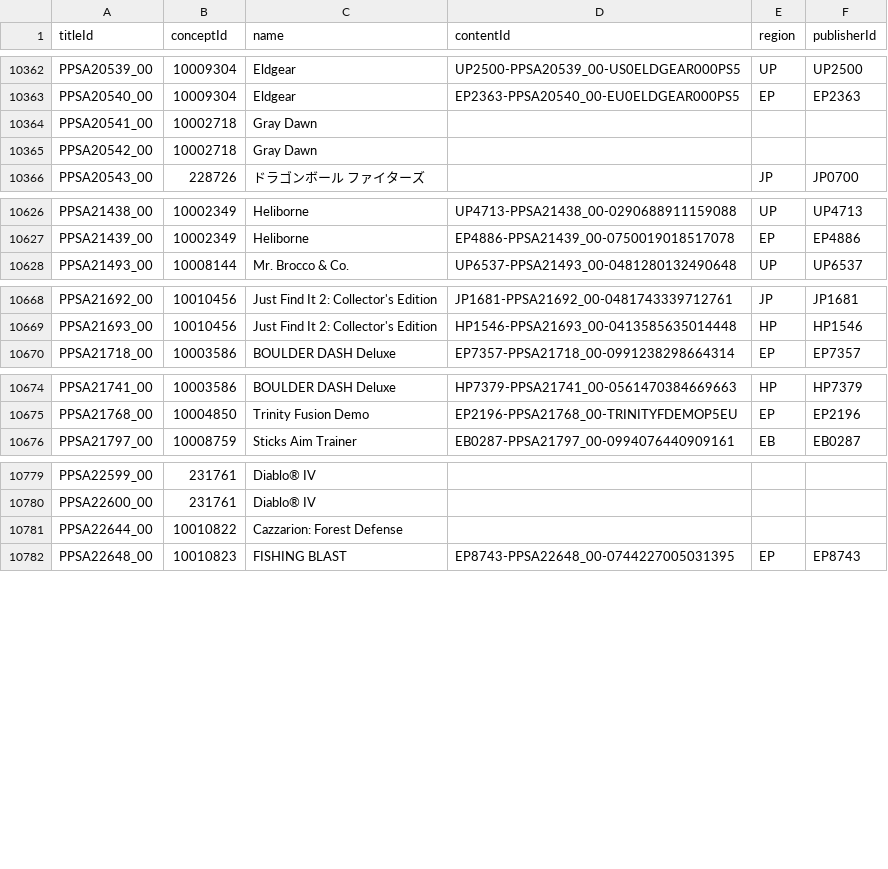
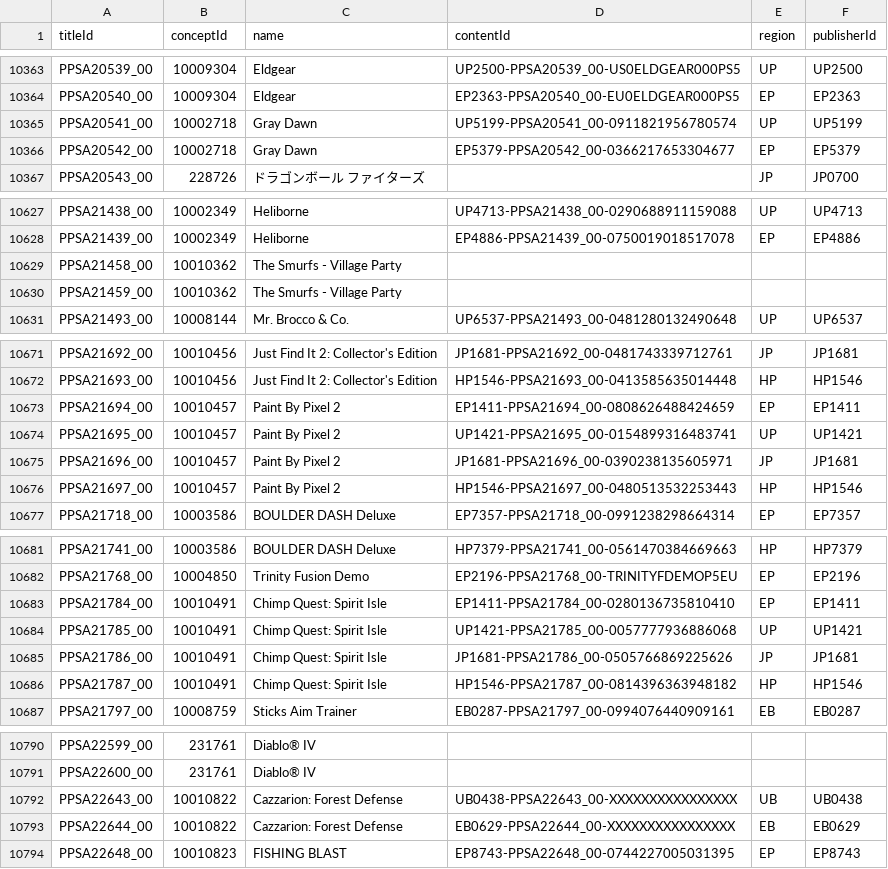
Before and after one commit to andshrew/PlayStation-Titles, a TSV file: PS5_Titles.tsv, drawn as a sheet; only a part is shown, gaps mark what is left out; the diff covers the shown part only.

Commit message:
Refreshed title data

```diff
--- a/PS5_Titles.tsv
+++ b/PS5_Titles.tsv
@@ -10363,4 +10364,4 @@ PPSA20539_00	10009304	Eldgear	UP2500-PPSA20539_00-US0ELDGEAR000PS5	UP	UP2500
 PPSA20540_00	10009304	Eldgear	EP2363-PPSA20540_00-EU0ELDGEAR000PS5	EP	EP2363
-PPSA20541_00	10002718	Gray Dawn			
-PPSA20542_00	10002718	Gray Dawn			
+PPSA20541_00	10002718	Gray Dawn	UP5199-PPSA20541_00-0911821956780574	UP	UP5199
+PPSA20542_00	10002718	Gray Dawn	EP5379-PPSA20542_00-0366217653304677	EP	EP5379
 PPSA20543_00	228726	ドラゴンボール ファイターズ		JP	JP0700
@@ -10627,2 +10628,4 @@ PPSA21438_00	10002349	Heliborne	UP4713-PPSA21438_00-0290688911159088	UP	UP4713
 PPSA21439_00	10002349	Heliborne	EP4886-PPSA21439_00-0750019018517078	EP	EP4886
+PPSA21458_00	10010362	The Smurfs - Village Party			
+PPSA21459_00	10010362	The Smurfs - Village Party			
 PPSA21493_00	10008144	Mr. Brocco & Co.	UP6537-PPSA21493_00-0481280132490648	UP	UP6537
@@ -10669,2 +10672,6 @@ PPSA21692_00	10010456	Just Find It 2: Collector's Edition	JP1681-PPSA21692_00-04
 PPSA21693_00	10010456	Just Find It 2: Collector's Edition	HP1546-PPSA21693_00-0413585635014448	HP	HP1546
+PPSA21694_00	10010457	Paint By Pixel 2	EP1411-PPSA21694_00-0808626488424659	EP	EP1411
+PPSA21695_00	10010457	Paint By Pixel 2	UP1421-PPSA21695_00-0154899316483741	UP	UP1421
+PPSA21696_00	10010457	Paint By Pixel 2	JP1681-PPSA21696_00-0390238135605971	JP	JP1681
+PPSA21697_00	10010457	Paint By Pixel 2	HP1546-PPSA21697_00-0480513532253443	HP	HP1546
 PPSA21718_00	10003586	BOULDER DASH Deluxe	EP7357-PPSA21718_00-0991238298664314	EP	EP7357
@@ -10675,2 +10682,6 @@ PPSA21741_00	10003586	BOULDER DASH Deluxe	HP7379-PPSA21741_00-0561470384669663	H
 PPSA21768_00	10004850	Trinity Fusion Demo	EP2196-PPSA21768_00-TRINITYFDEMOP5EU	EP	EP2196
+PPSA21784_00	10010491	Chimp Quest: Spirit Isle	EP1411-PPSA21784_00-0280136735810410	EP	EP1411
+PPSA21785_00	10010491	Chimp Quest: Spirit Isle	UP1421-PPSA21785_00-0057777936886068	UP	UP1421
+PPSA21786_00	10010491	Chimp Quest: Spirit Isle	JP1681-PPSA21786_00-0505766869225626	JP	JP1681
+PPSA21787_00	10010491	Chimp Quest: Spirit Isle	HP1546-PPSA21787_00-0814396363948182	HP	HP1546
 PPSA21797_00	10008759	Sticks Aim Trainer	EB0287-PPSA21797_00-0994076440909161	EB	EB0287
@@ -10780,3 +10791,4 @@ PPSA22599_00	231761	Diablo® IV
 PPSA22600_00	231761	Diablo® IV			
-PPSA22644_00	10010822	Cazzarion: Forest Defense			
+PPSA22643_00	10010822	Cazzarion: Forest Defense	UB0438-PPSA22643_00-XXXXXXXXXXXXXXXX	UB	UB0438
+PPSA22644_00	10010822	Cazzarion: Forest Defense	EB0629-PPSA22644_00-XXXXXXXXXXXXXXXX	EB	EB0629
 PPSA22648_00	10010823	FISHING BLAST	EP8743-PPSA22648_00-0744227005031395	EP	EP8743
```
Also changed, not shown: 1 added row and 2 edited cells elsewhere in this file, PS5_Titles_by_Concept.tsv, PS5_Titles_by_Name.tsv, 32 other files.
